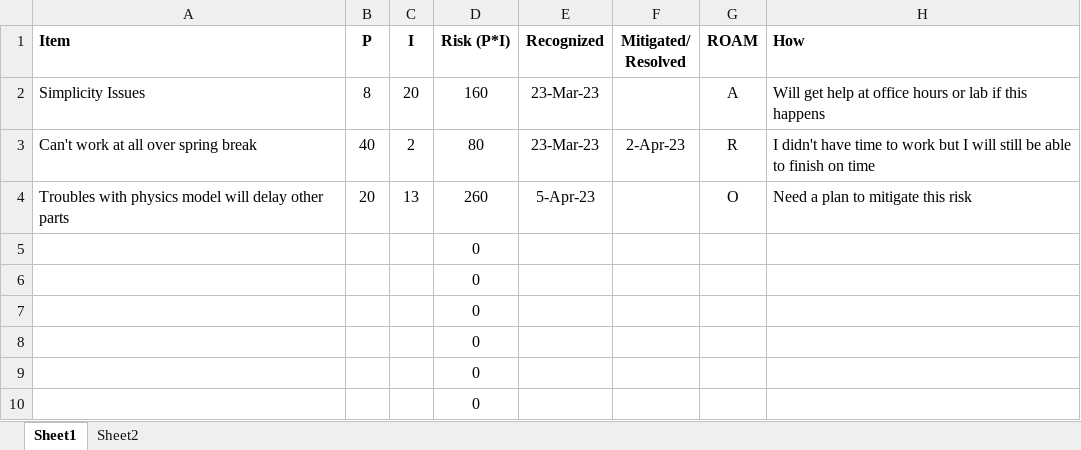
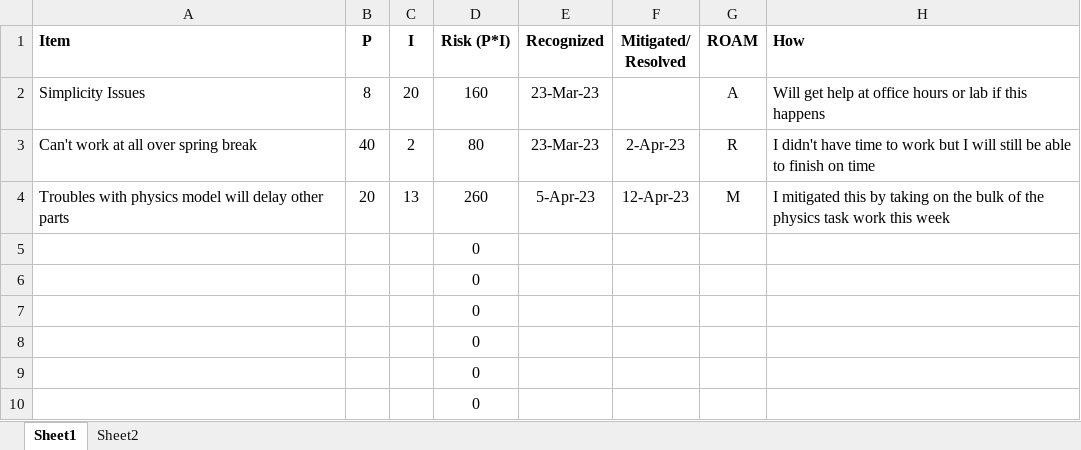
Before and after one commit to timhouck/Project-RTOS-TimHouck, an Excel workbook: THRiskRegister.xlsx, sheet Sheet1, drawn as a sheet; values as stored, in another font and other column widths than the file's, no borders; charts and pictures and table styles not drawn; the diff names each change by its address in the sheet, - before the commit and + after, or states it on an @@ line.

```diff
--- a/THRiskRegister.xlsx (sheet Sheet1)
+++ b/THRiskRegister.xlsx (sheet Sheet1)
-F4 (Mitigated/ Resolved): (empty)
+F4 (Mitigated/ Resolved): 12-Apr-23
-G4 (ROAM): O
+G4 (ROAM): M
-H4 (How): Need a plan to mitigate this risk
+H4 (How): I mitigated this by taking on the bulk of the physics task work this week
```
Also changed, not shown: 1 other file.
